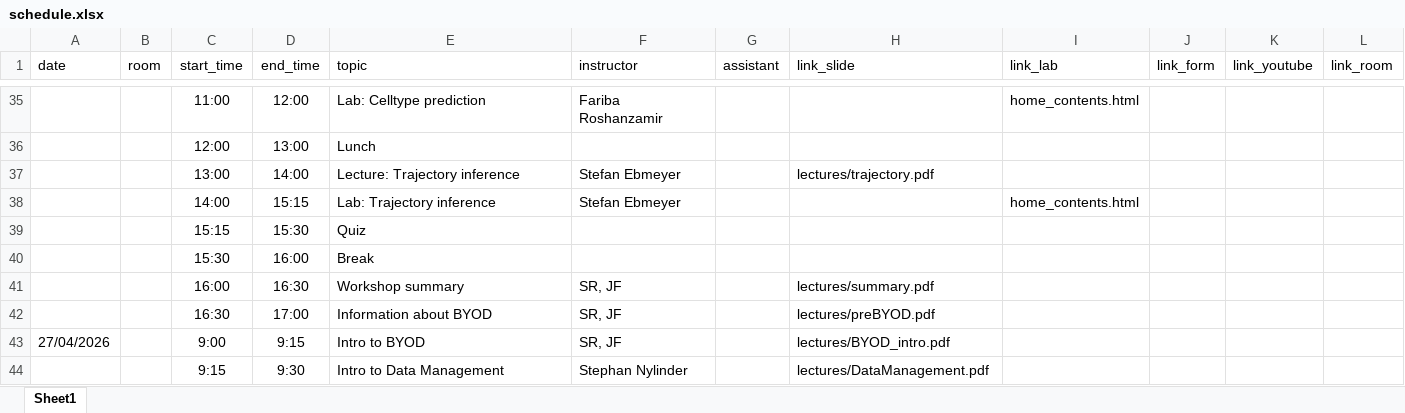
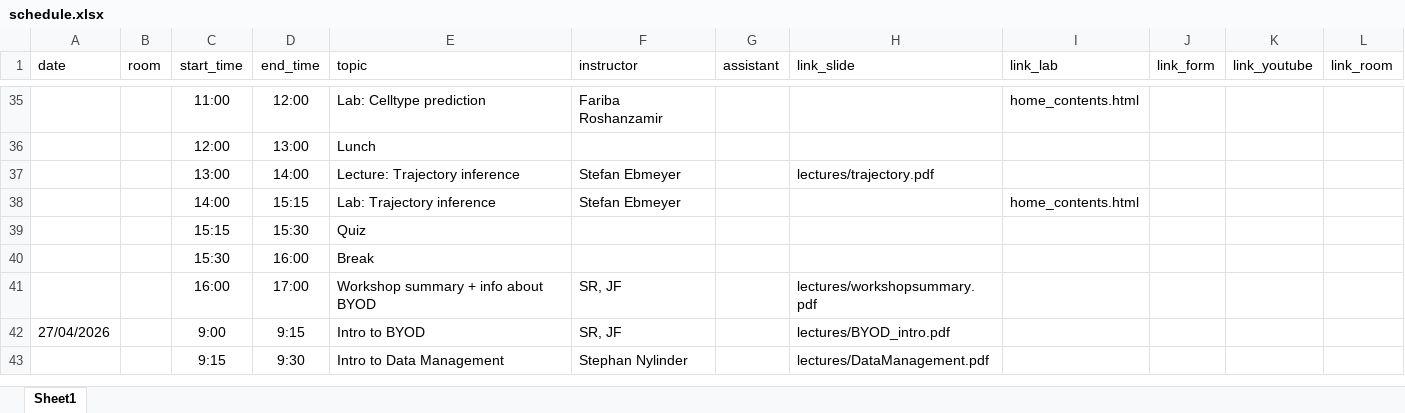
Before and after one commit to NBISweden/workshop-scRNAseq, an Excel workbook: docs/schedule.xlsx, sheet Sheet1, drawn as a sheet; only a part is shown, gaps mark what is left out; values as stored, in another font and other column widths than the file's, no borders; removed rows and columns are numbered as before the commit, all else as after; the diff names each change by its address in the sheet, - before the commit and + after, or states it on an @@ line.

Commit message:
Update summary (#72)
* Update summary

* Update BYOD lecture

* Update DM lecture

---------

Co-authored-by: jenfransson <fransson.jen@gmail.com>

```diff
--- a/docs/schedule.xlsx (sheet Sheet1)
+++ b/docs/schedule.xlsx (sheet Sheet1)
-row 41:  |  | 16:00 | 16:30 | Workshop summary | SR, JF |  | lectures/summary.pdf
-C41 (start_time): 16:30
+C41 (start_time): 16:00
-E41 (topic): Information about BYOD
+E41 (topic): Workshop summary + info about BYOD
-H41 (link_slide): lectures/preBYOD.pdf
+H41 (link_slide): lectures/workshopsummary.pdf
```
Also changed, not shown: 5 other files.
